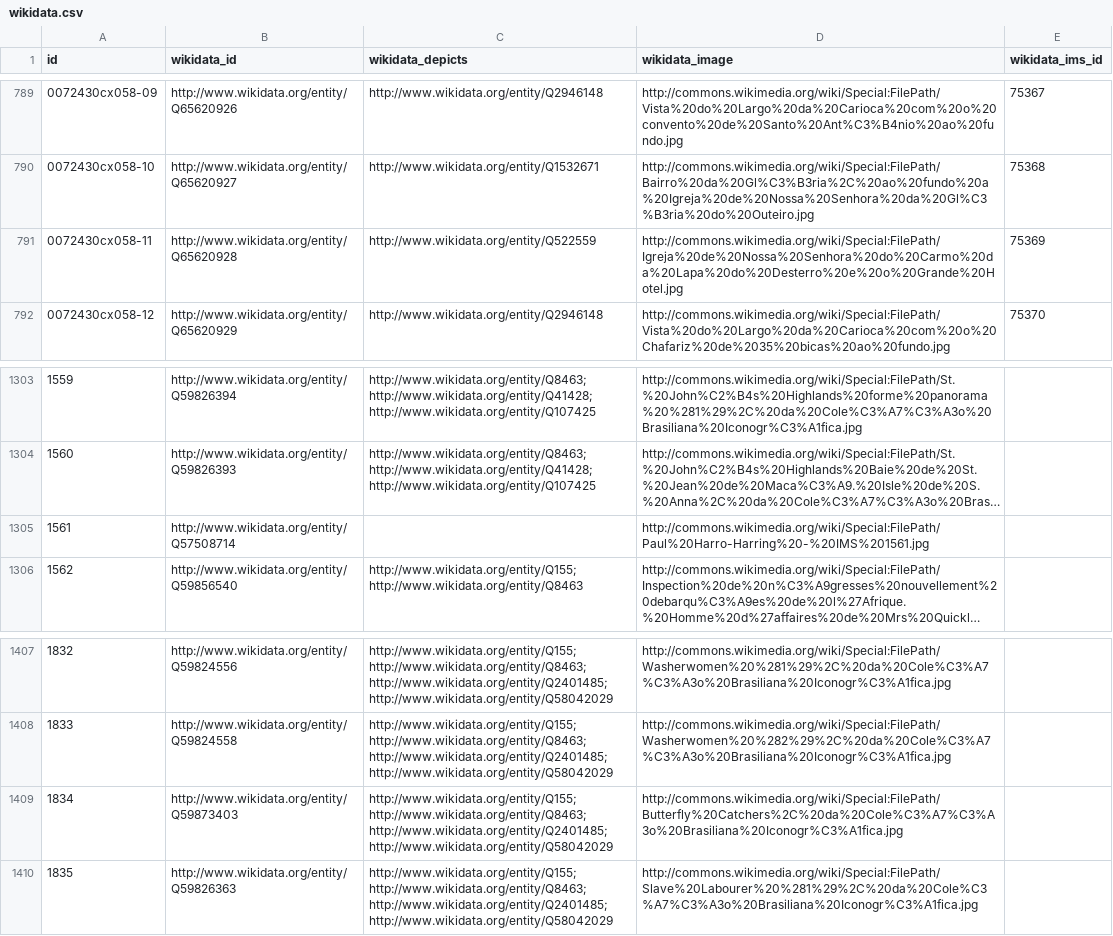
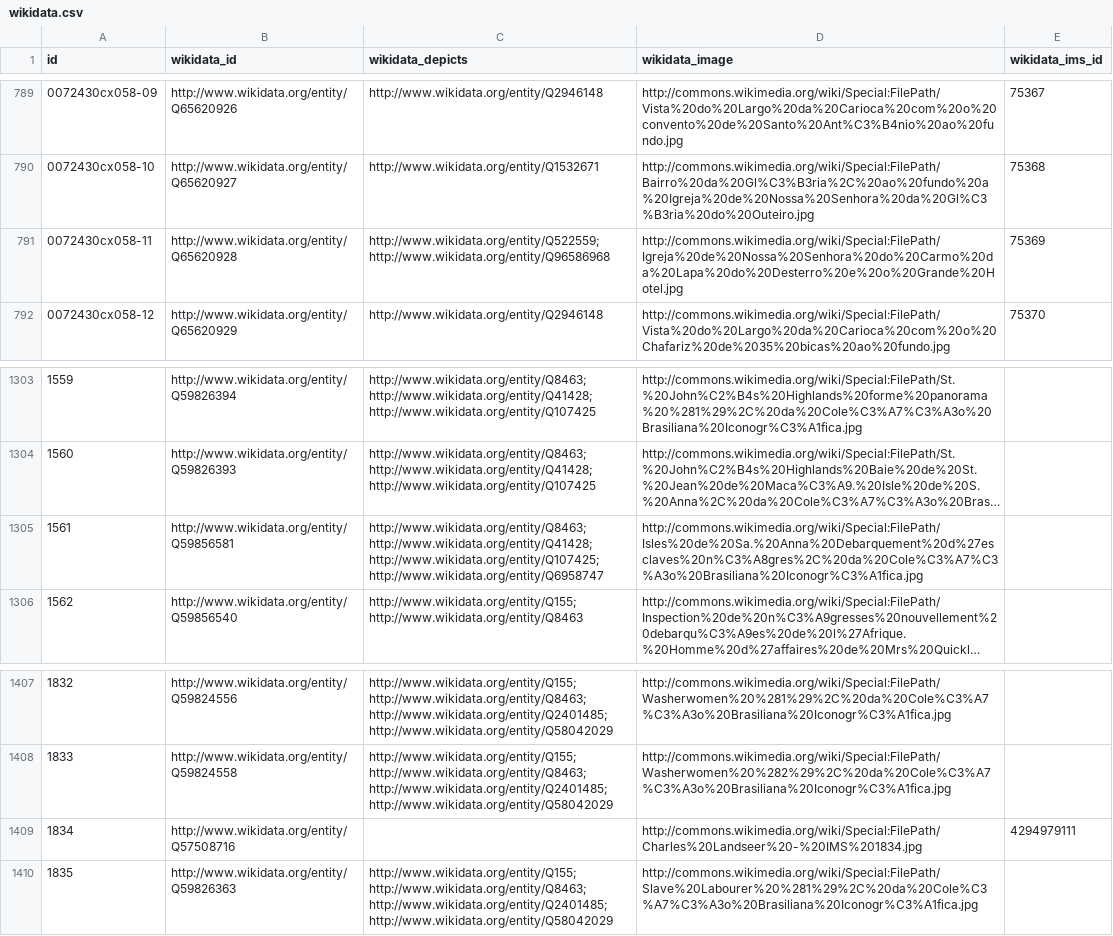
Before and after one commit to imaginerio/imaginerio-etl, a CSV file: metadata/wikidata/wikidata.csv, drawn as a sheet; only a part is shown, gaps mark what is left out; long unchanged cells end in …; the diff names each change by its address in the sheet, - before the commit and + after, or states it on an @@ line.

Commit message:
Update data

```diff
--- a/metadata/wikidata/wikidata.csv
+++ b/metadata/wikidata/wikidata.csv
-C791 (wikidata_depicts): http://www.wikidata.org/entity/Q522559
+C791 (wikidata_depicts): http://www.wikidata.org/entity/Q522559; http://www.wikidata.org/entity/Q96586968
-B1305 (wikidata_id): http://www.wikidata.org/entity/Q57508714
+B1305 (wikidata_id): http://www.wikidata.org/entity/Q59856581
-C1305 (wikidata_depicts): (empty)
+C1305 (wikidata_depicts): http://www.wikidata.org/entity/Q8463; http://www.wikidata.org/entity/Q41428; http://www.wikidata.org/entity/Q107425; http://www.wikidata.org/entity/Q6958747
-D1305 (wikidata_image): http://commons.wikimedia.org/wiki/Special:FilePath/Paul%20Harro-Harring%20-%20IMS%201561.jpg
+D1305 (wikidata_image): http://commons.wikimedia.org/wiki/Special:FilePath/Isles%20de%20Sa.%20Anna%20Debarquement%20d%27esclaves%20n%C3%A8gres%2C%20da%20Cole%C3%A7%C3%A3o%20Brasiliana%20Iconogr%C3%A1fica.jpg
-B1409 (wikidata_id): http://www.wikidata.org/entity/Q59873403
+B1409 (wikidata_id): http://www.wikidata.org/entity/Q57508716
-C1409 (wikidata_depicts): http://www.wikidata.org/entity/Q155; http://www.wikidata.org/entity/Q8463; http://www.wikidata.org/entity/Q2401485; http://www.wikidata.org/entity/Q58042029
+C1409 (wikidata_depicts): (empty)
-D1409 (wikidata_image): http://commons.wikimedia.org/wiki/Special:FilePath/Butterfly%20Catchers%2C%20da%20Cole%C3%A7%C3%A3o%20Brasiliana%20Iconogr%C3%A1fica.jpg
+D1409 (wikidata_image): http://commons.wikimedia.org/wiki/Special:FilePath/Charles%20Landseer%20-%20IMS%201834.jpg
-E1409 (wikidata_ims_id): (empty)
+E1409 (wikidata_ims_id): 4294979111
```
Also changed, not shown: 2 other files.
